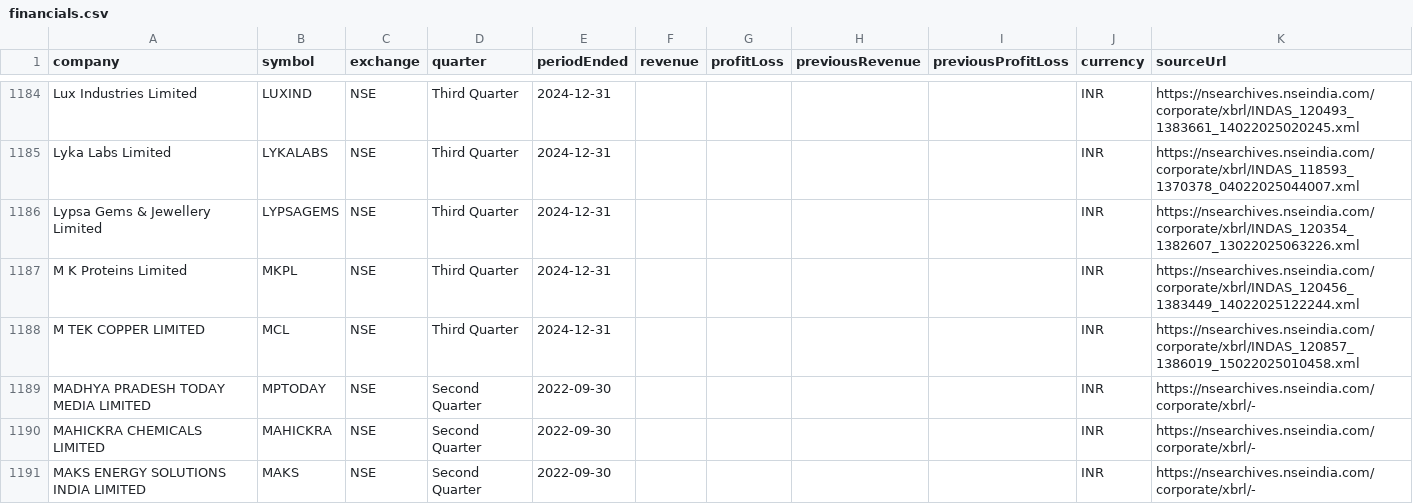
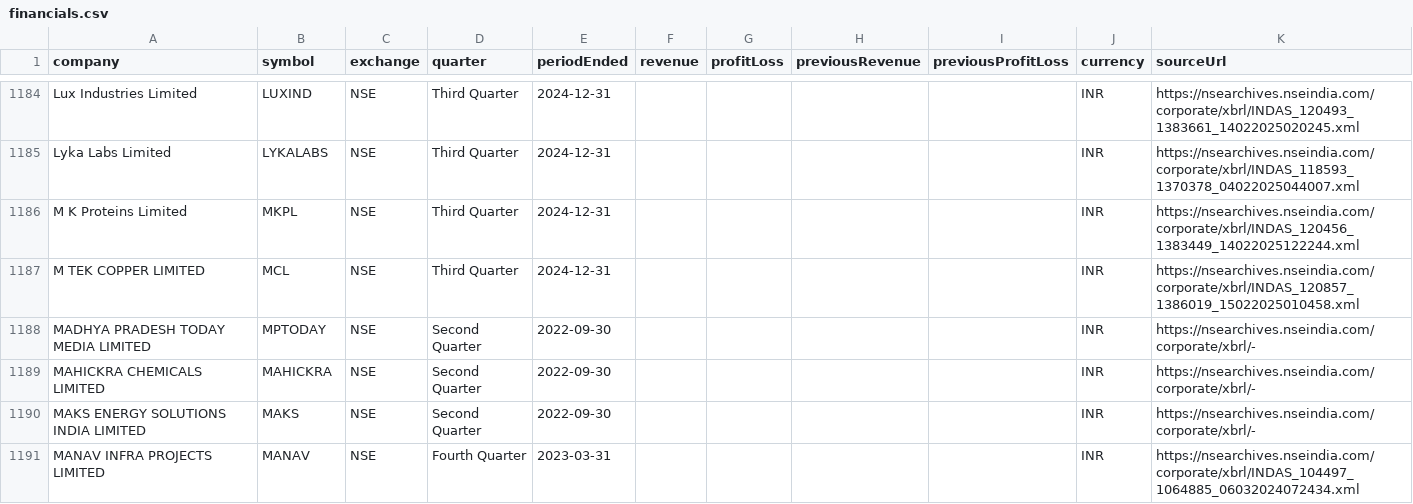
Before and after one commit to grvishnureddy/stock-analysis, a CSV file: data/financials.csv, drawn as a sheet; only a part is shown, gaps mark what is left out; the shorter side is filled out with more unchanged rows.

Commit message:
Update company results and news

```diff
--- a/data/financials.csv
+++ b/data/financials.csv
@@ -1185,3 +1185,2 @@ Lux Industries Limited,LUXIND,NSE,Third Quarter,2024-12-31,,,,,INR,https://nsear
 Lyka Labs Limited,LYKALABS,NSE,Third Quarter,2024-12-31,,,,,INR,https://nsearchives.nseindia.com/corporate/xbrl/INDAS_118593_1370378_04022025044007.xml
-Lypsa Gems & Jewellery Limited,LYPSAGEMS,NSE,Third Quarter,2024-12-31,,,,,INR,https://nsearchives.nseindia.com/corporate/xbrl/INDAS_120354_1382607_13022025063226.xml
 M K Proteins Limited,MKPL,NSE,Third Quarter,2024-12-31,,,,,INR,https://nsearchives.nseindia.com/corporate/xbrl/INDAS_120456_1383449_14022025122244.xml
```
Also changed, not shown: data/results.csv, 13 other files.
